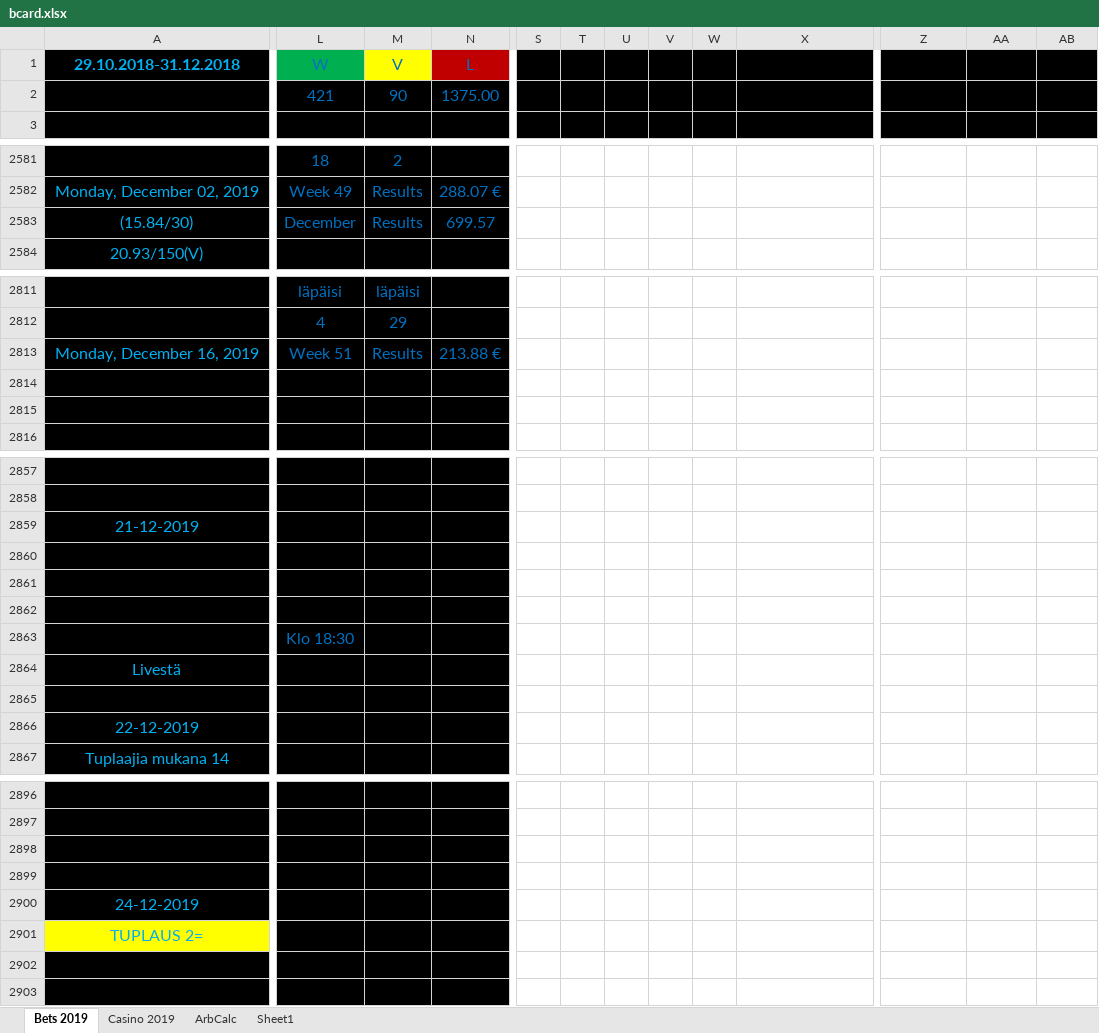
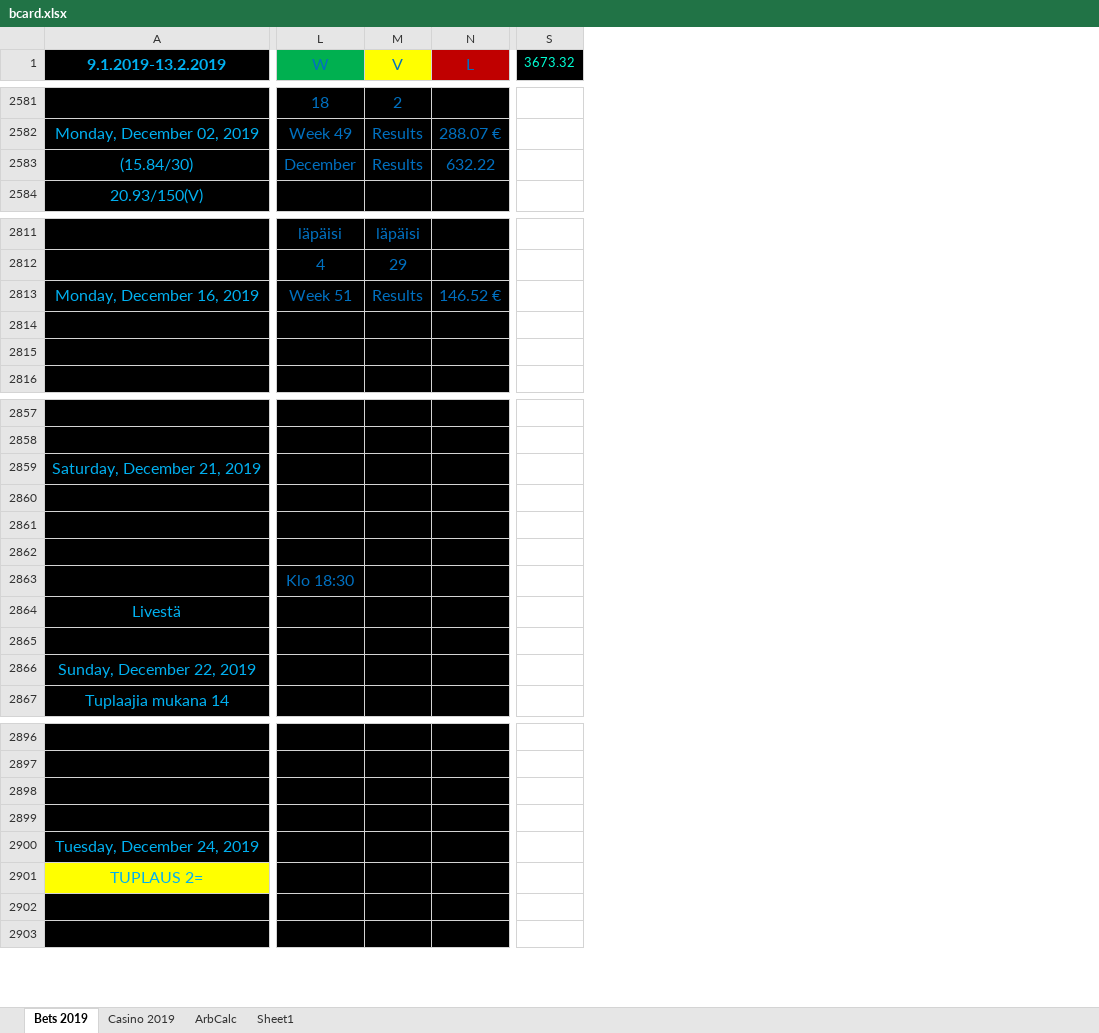
Before and after one commit to Dexcel93/betsit20, an Excel workbook: bcard.xlsx, sheet Bets 2019, drawn as a sheet; only a part is shown, gaps mark what is left out; values as stored, in another font and other column widths than the file's, no borders; conditional formats not drawn; removed rows and columns are numbered as before the commit, all else as after; rows hold the shown columns only; the diff covers the shown part only; the diff names each change by its address in the sheet, - before the commit and + after, or states it on an @@ line.

```diff
--- a/bcard.xlsx (sheet Bets 2019)
+++ b/bcard.xlsx (sheet Bets 2019)
-column S, empty
-column T, empty
-column U, empty
-column V, empty
-column W, empty
-column X, empty
-column Z, empty
-column AA, empty
-column AB, empty
+column S (3673.32), empty
-row 1: 29.10.2018-31.12.2018 | W | V | L |  |  |  |  |  | 9.1.2019-13.2.2019 | Total Stakes | 667.85 € | ROI %
-row 2:  | 421 | 90 | 1375.00 |  |  |  |  |  |  | Results | 165.86 € | 24.83%
-row 1: (empty)
+row 1: 9.1.2019-13.2.2019 | W | V | L | 3673.32
-L1 fill: #000000
+L1 fill: #00B050
-M1 fill: #000000
+M1 fill: #FFFF00
-N1 fill: #000000
+N1 fill: #C00000
-N2583 (L): 699.57
+N2583 (L): 632.22
-N2813 (L): 213.88 €
+N2813 (L): 146.52 €
-A2859 (9.1.2019-13.2.2019): 21-12-2019
+A2859 (9.1.2019-13.2.2019): Saturday, December 21, 2019
-A2866 (9.1.2019-13.2.2019): 22-12-2019
+A2866 (9.1.2019-13.2.2019): Sunday, December 22, 2019
-A2900 (9.1.2019-13.2.2019): 24-12-2019
+A2900 (9.1.2019-13.2.2019): Tuesday, December 24, 2019
```
Also changed, not shown: 12 added rows, 10 removed rows, 1 removed column and 21 edited cells elsewhere in this sheet, sheet Casino 2019.
